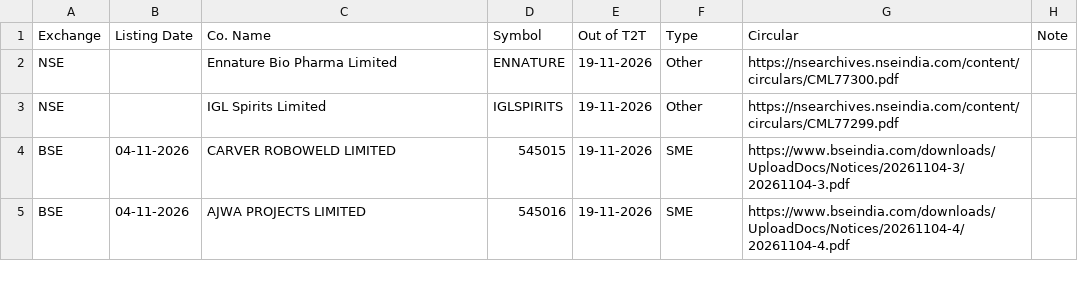
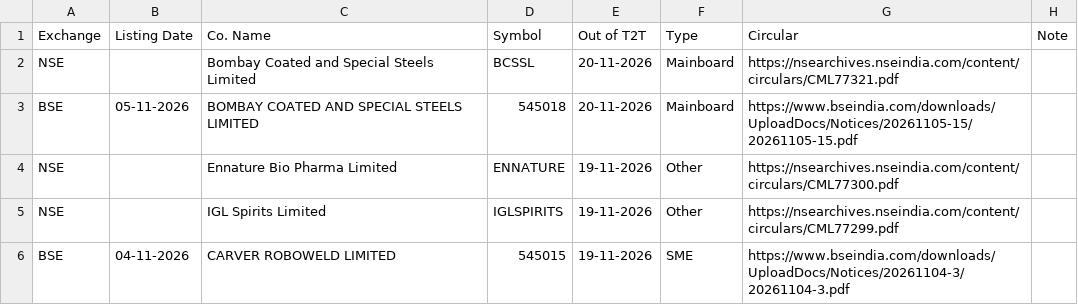
Before and after one commit to vineetsm999-byte/t2t-exit-tracker, a CSV file: t2t_data.csv, drawn as a sheet; only a part is shown; the shorter side is filled out with more unchanged rows.

```diff
--- a/t2t_data.csv
+++ b/t2t_data.csv
@@ -1,2 +1,4 @@
 Exchange,Listing Date,Co. Name,Symbol,Out of T2T,Type,Circular,Note
+NSE,,Bombay Coated and Special Steels Limited,BCSSL,20-11-2026,Mainboard,https://nsearchives.nseindia.com/content/circulars/CML77321.pdf,
+BSE,05-11-2026,BOMBAY COATED AND SPECIAL STEELS LIMITED,545018,20-11-2026,Mainboard,https://www.bseindia.com/downloads/UploadDocs/Notices/20261105-15/20261105-15.pdf,
 NSE,,Ennature Bio Pharma Limited,ENNATURE,19-11-2026,Other,https://nsearchives.nseindia.com/content/circulars/CML77300.pdf,
```
Also changed, not shown: bse_listings.csv, 1 other file.
